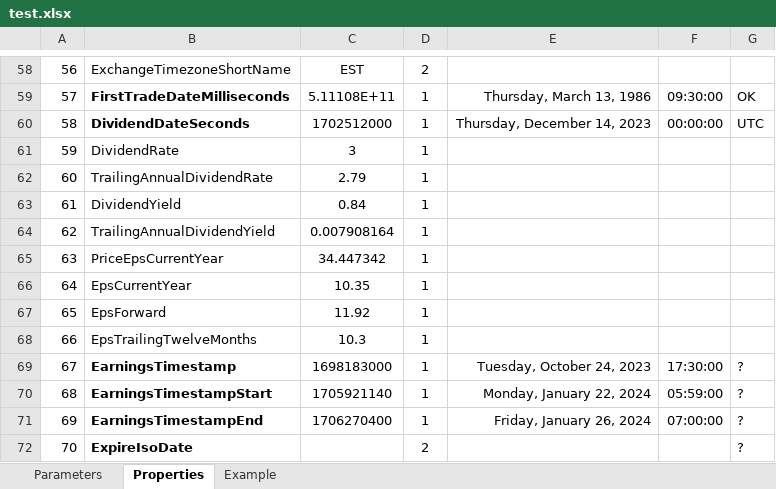
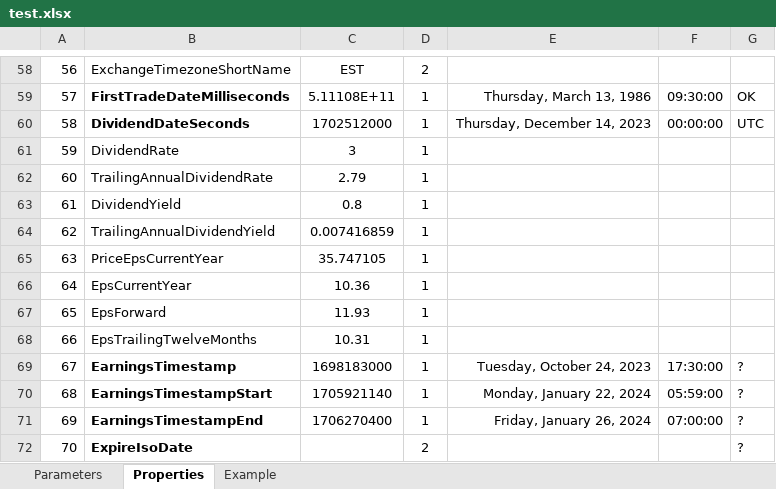
Before and after one commit to dshe/YahooXL, an Excel workbook: test.xlsx, sheet Properties, drawn as a sheet; only a part is shown, gaps mark what is left out; values as stored, in another font and other column widths than the file's, no borders; the diff covers the shown part only; the diff names each change by its address in the sheet, - before the commit and + after, or states it on an @@ line.

```diff
--- a/test.xlsx (sheet Properties)
+++ b/test.xlsx (sheet Properties)
-C63: 0.84
+C63: 0.8
-C64: 0.007908164
+C64: 0.007416859
-C65: 34.447342
+C65: 35.747105
-C66: 10.35
+C66: 10.36
-C67: 11.92
+C67: 11.93
-C68: 10.3
+C68: 10.31
```
Also changed, not shown: 45 edited cells elsewhere in this sheet, sheet Example, sheet Parameters, 3 other files.
